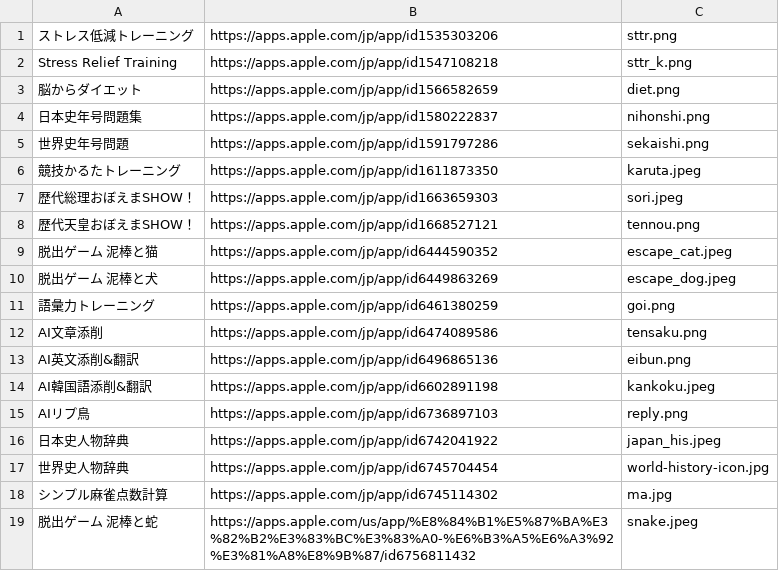
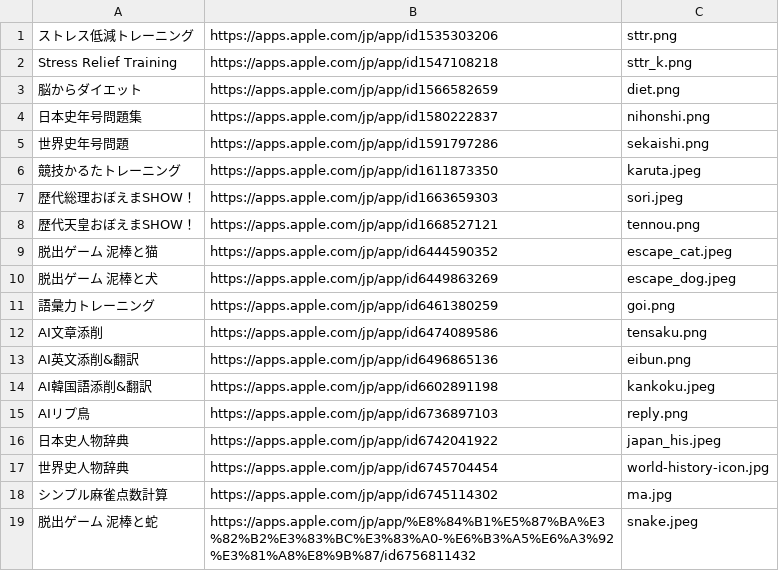
Before and after one commit to t7krbtmch/t7krbtmch.github.io, a CSV file: icon.csv, drawn as a sheet.

Commit message:
Use JP App Store link for 脱出ゲーム 泥棒と蛇

```diff
--- a/icon.csv
+++ b/icon.csv
@@ -18,2 +18,2 @@ AIリプ鳥,https://apps.apple.com/jp/app/id6736897103,reply.png
 シンプル麻雀点数計算,https://apps.apple.com/jp/app/id6745114302,ma.jpg
-脱出ゲーム　泥棒と蛇,https://apps.apple.com/us/app/%E8%84%B1%E5%87%BA%E3%82%B2%E3%83%BC%E3%83%A0-%E6%B3%A5%E6%A3%92%E3%81%A8%E8%9B%87/id6756811432,snake.jpeg
+脱出ゲーム　泥棒と蛇,https://apps.apple.com/jp/app/%E8%84%B1%E5%87%BA%E3%82%B2%E3%83%BC%E3%83%A0-%E6%B3%A5%E6%A3%92%E3%81%A8%E8%9B%87/id6756811432,snake.jpeg
```
